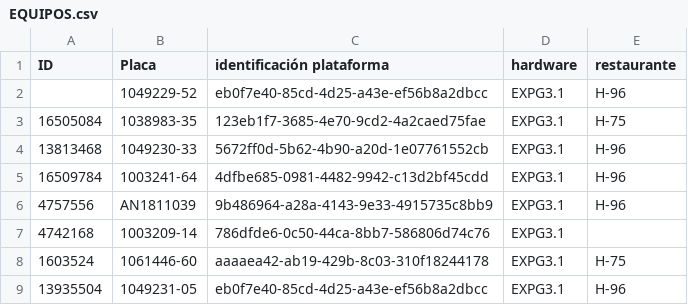
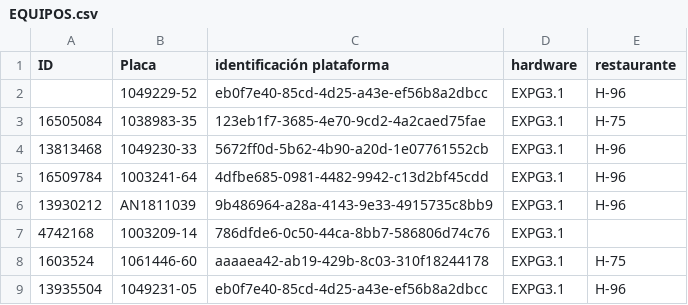
Before and after one commit to Proyectossole/IoT-presion, a CSV file: Config-dispo/EQUIPOS.csv, drawn as a sheet.

Commit message:
Update EQUIPOS.csv

```diff
--- a/Config-dispo/EQUIPOS.csv
+++ b/Config-dispo/EQUIPOS.csv
@@ -5,3 +5,3 @@ ID,Placa,identificación plataforma,hardware,restaurante
 16509784,1003241-64,4dfbe685-0981-4482-9942-c13d2bf45cdd,EXPG3.1,H-96
-4757556,AN1811039,9b486964-a28a-4143-9e33-4915735c8bb9,EXPG3.1,H-96
+13930212,AN1811039,9b486964-a28a-4143-9e33-4915735c8bb9,EXPG3.1,H-96
 4742168,1003209-14,786dfde6-0c50-44ca-8bb7-586806d74c76,EXPG3.1,
```
